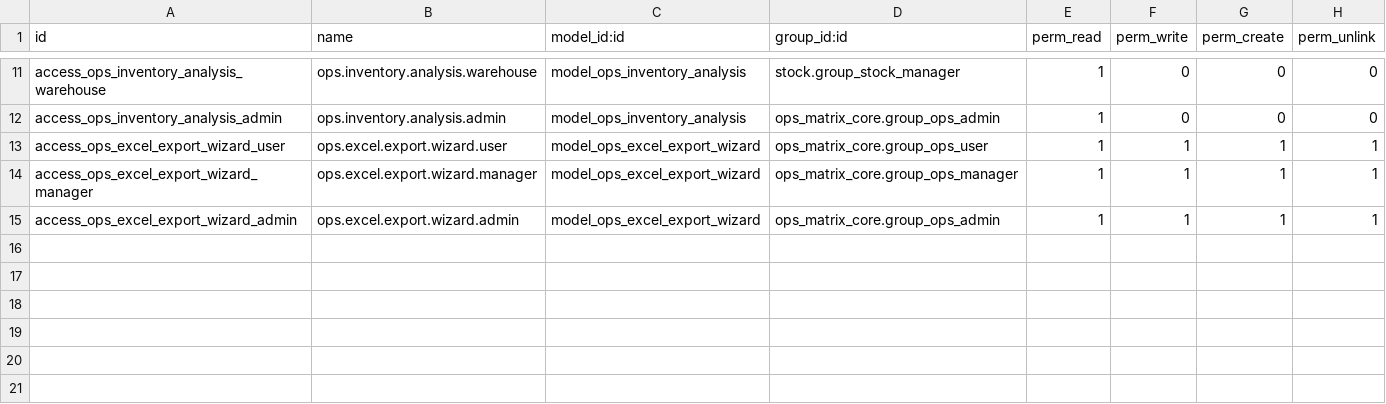
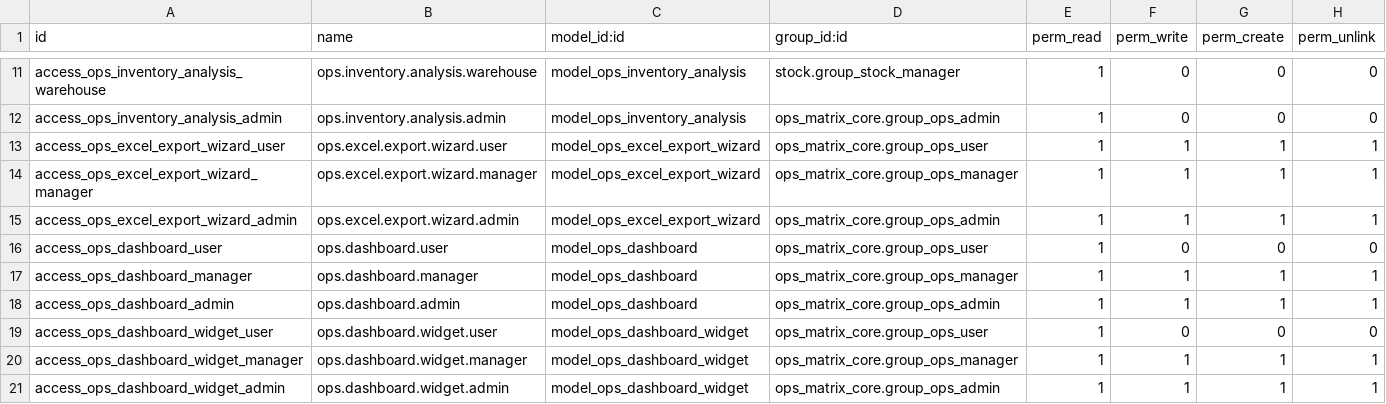
Before and after one commit to MoeZayour/claude_ops, a CSV file: addons/ops_matrix_reporting/security/ir.model.access.csv, drawn as a sheet; only a part is shown, gaps mark what is left out.

Commit message:
feat(priority-14): Dashboard System - COMPLETE
✅ PRIORITY #14: 0% → 100%

Features:
- 4 Pre-configured dashboards (Executive, Branch, BU, Sales)
- 18 Widgets with real-time data
- OWL-based rendering engine
- Responsive grid layout
- Community Edition compatible

Components:
- Models: ops.dashboard, ops.dashboard.widget
- Frontend: OWL components with QWeb templates
- Widgets: KPI cards, data lists, chart placeholders
- Menus: Reporting → Dashboards

Dashboards:
1. Executive Dashboard (6 widgets)
   - Revenue MTD, Active Orders, Pending Approvals, Customers
   - Revenue by Branch chart, Orders by Status chart
2. Branch Performance (3 widgets)
   - Revenue comparison, Order distribution, Customer distribution
3. BU Performance (3 widgets)
   - Revenue by BU, Orders by BU, Average order value
4. Sales Performance (6 widgets)
   - Sales MTD, Orders MTD, Avg order value
   - Sales by salesperson, Top 10 customers

Technical:
- Zero configuration required
- Real-time data computation
- Security-aware (respects user permissions)
- Professional UI with CSS styling

Testing:
- ✅ Models verified: ops.dashboard, ops.dashboard.widget
- ✅ 4 dashboards created
- ✅ 18 widgets configured
- ✅ Menus accessible
- ✅ Client actions working
- ✅ Data computation functional
- ✅ Exit code 0 (all tests passed)

Status: Production-ready, fully verified

```diff
--- a/addons/ops_matrix_reporting/security/ir.model.access.csv
+++ b/addons/ops_matrix_reporting/security/ir.model.access.csv
@@ -15 +15,7 @@ access_ops_excel_export_wizard_manager,ops.excel.export.wizard.manager,model_ops
 access_ops_excel_export_wizard_admin,ops.excel.export.wizard.admin,model_ops_excel_export_wizard,ops_matrix_core.group_ops_admin,1,1,1,1
+access_ops_dashboard_user,ops.dashboard.user,model_ops_dashboard,ops_matrix_core.group_ops_user,1,0,0,0
+access_ops_dashboard_manager,ops.dashboard.manager,model_ops_dashboard,ops_matrix_core.group_ops_manager,1,1,1,1
+access_ops_dashboard_admin,ops.dashboard.admin,model_ops_dashboard,ops_matrix_core.group_ops_admin,1,1,1,1
+access_ops_dashboard_widget_user,ops.dashboard.widget.user,model_ops_dashboard_widget,ops_matrix_core.group_ops_user,1,0,0,0
+access_ops_dashboard_widget_manager,ops.dashboard.widget.manager,model_ops_dashboard_widget,ops_matrix_core.group_ops_manager,1,1,1,1
+access_ops_dashboard_widget_admin,ops.dashboard.widget.admin,model_ops_dashboard_widget,ops_matrix_core.group_ops_admin,1,1,1,1
```
Also changed, not shown: 9 other files.
